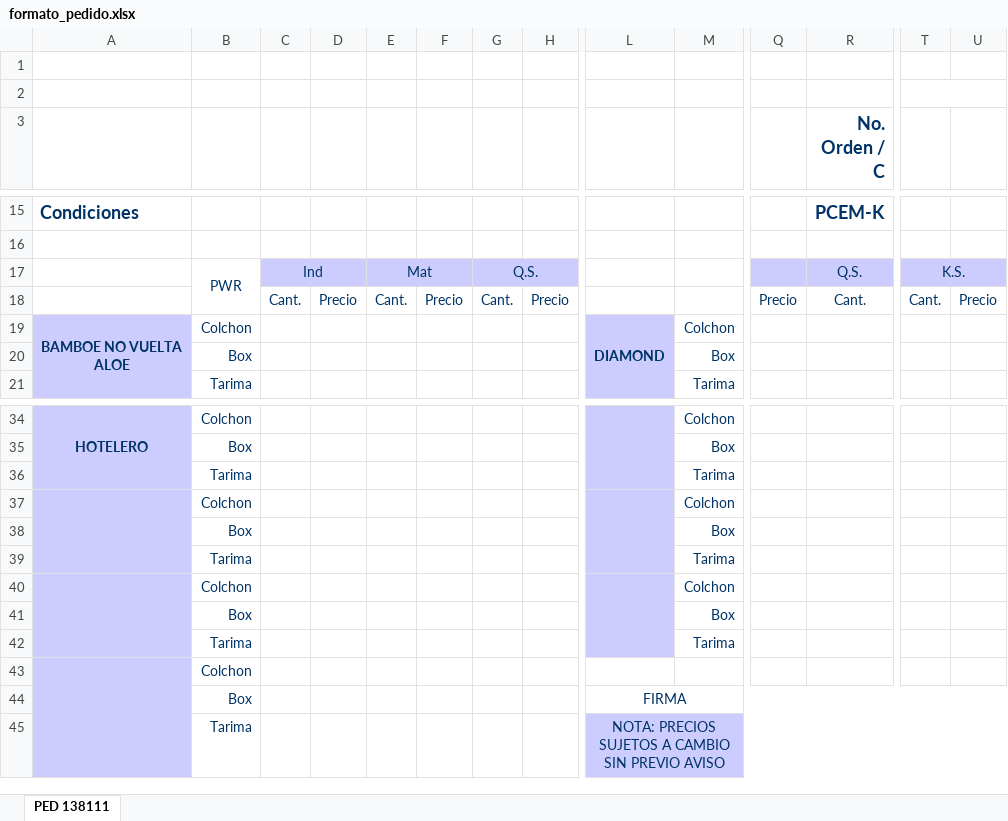
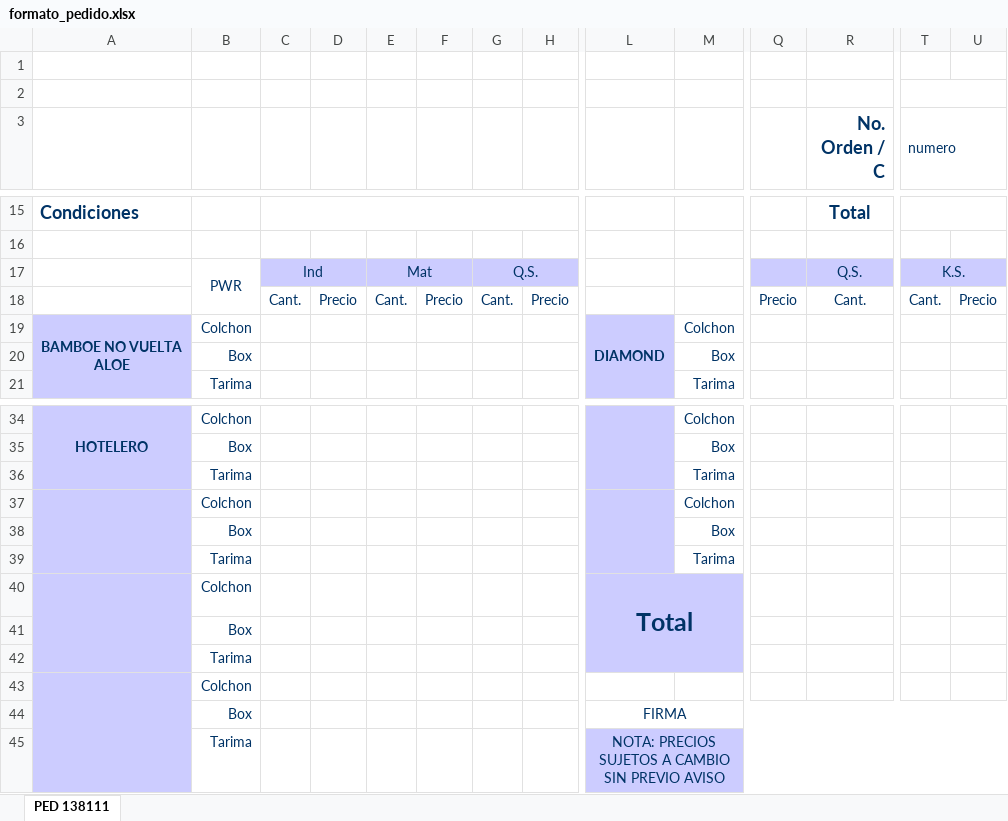
Before and after one commit to aswertyn/pedidos-ruta, an Excel workbook: public/templates/formato_pedido.xlsx, sheet PED 138111, drawn as a sheet; only a part is shown, gaps mark what is left out; values as stored, in another font and other column widths than the file's, no borders; removed rows and columns are numbered as before the commit, all else as after; rows hold the shown columns only; the diff covers the shown part only; the diff names each change by its address in the sheet, - before the commit and + after, or states it on an @@ line.

```diff
--- a/public/templates/formato_pedido.xlsx (sheet PED 138111)
+++ b/public/templates/formato_pedido.xlsx (sheet PED 138111)
-T3: (empty)
+T3: numero
+T3:U3 merged
+C15:H15 merged
-R15 (No. Orden / C): PCEM-K
+R15 (No. Orden / C): Total
+T15:U15 merged
-row 40:  | Colchon |  |  |  |  |  |  |  | Colchon
-row 41:  | Box |  |  |  |  |  |  |  | Box
-row 42:  | Tarima |  |  |  |  |  |  |  | Tarima
+row 40:  | Colchon |  |  |  |  |  |  | Total
+row 41:  | Box
+row 42:  | Tarima
```
Also changed, not shown: 13 edited cells, cell formats and merged cells elsewhere in this sheet, 3 other files.
